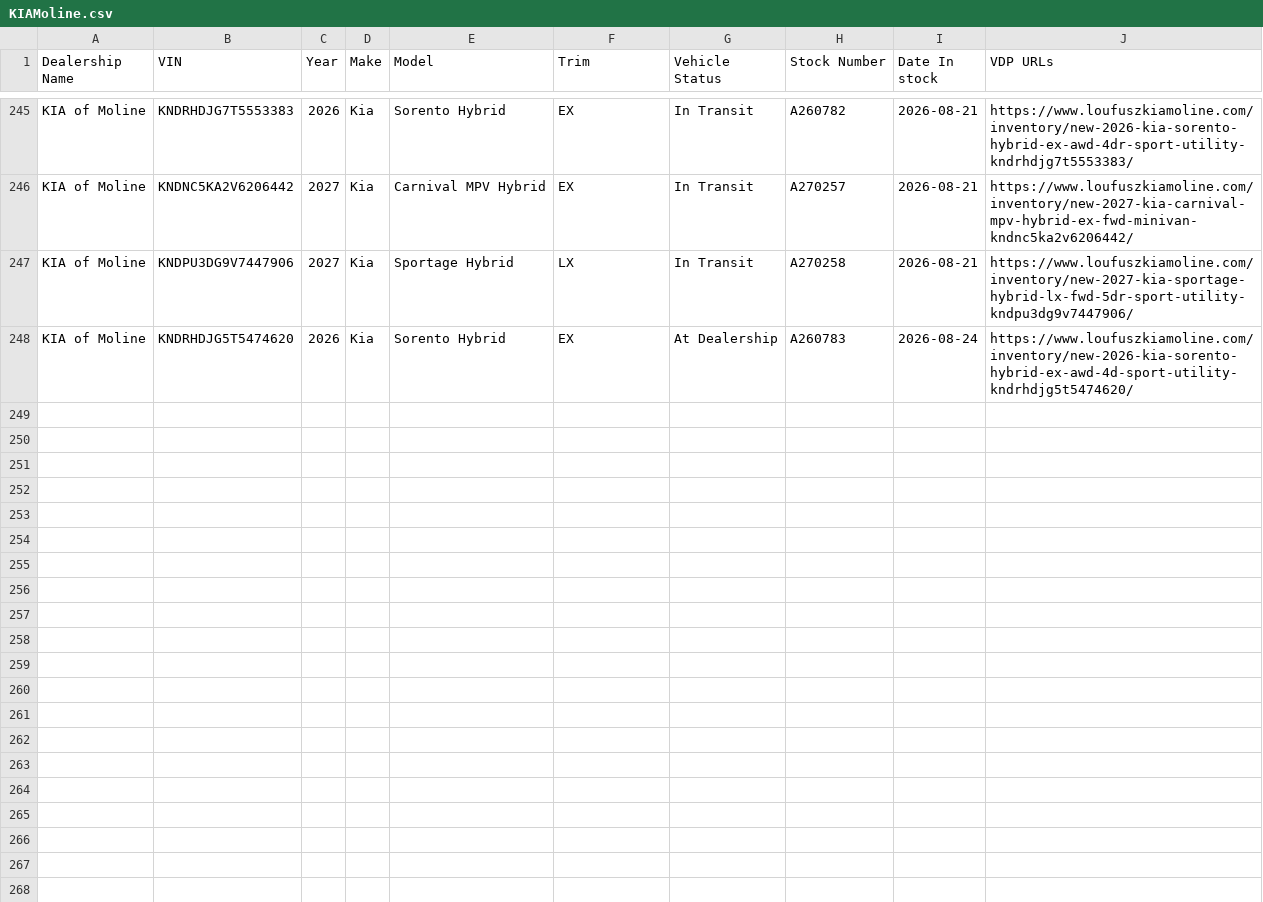
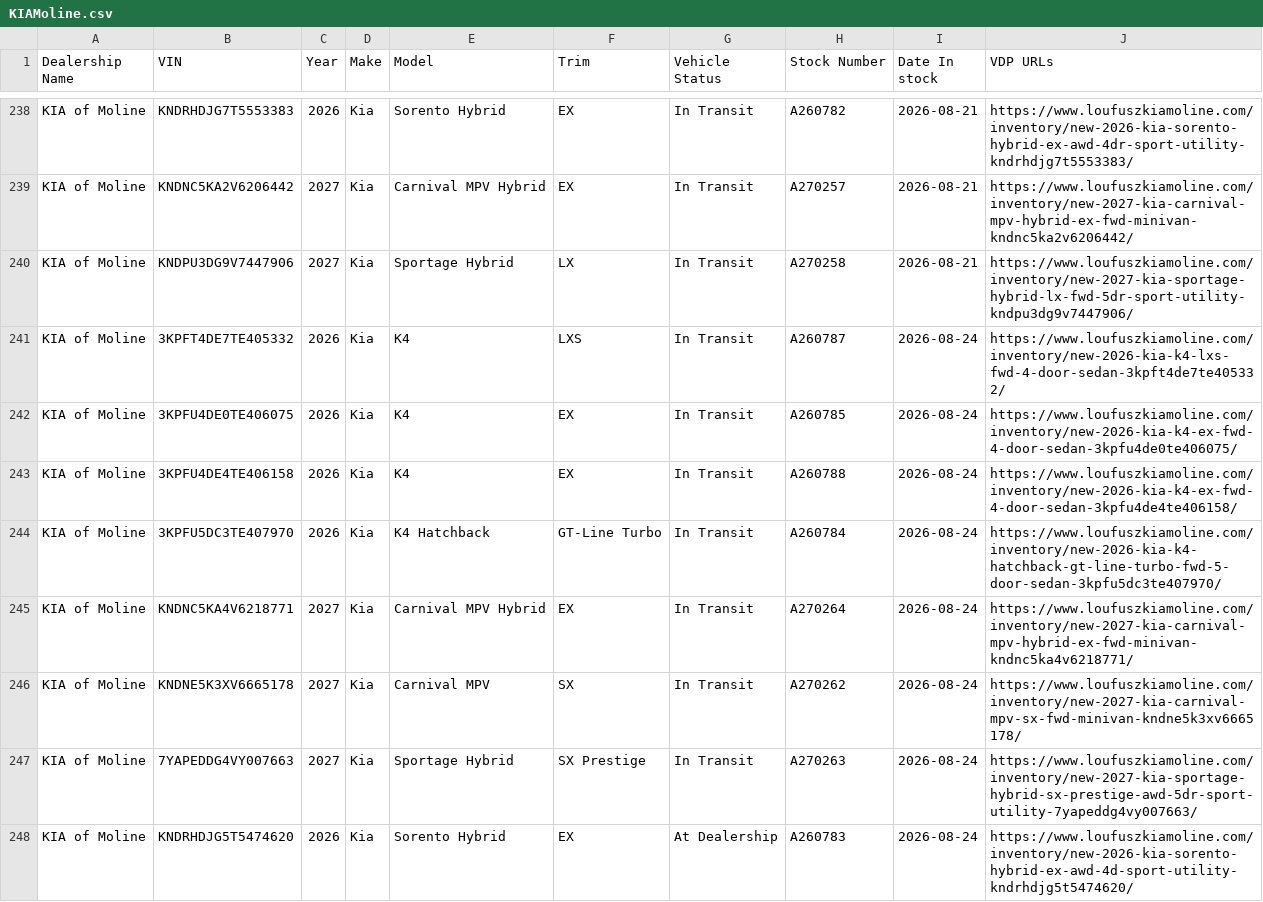
Before and after one commit to JnuruFusz/-lou-fusz-2027-model-pipeline, a CSV file: data/KIAMoline.csv, drawn as a sheet; only a part is shown, gaps mark what is left out; the diff covers the shown part only; the diff names each change by its address in the sheet, - before the commit and + after, or states it on an @@ line.

```diff
--- a/data/KIAMoline.csv
+++ b/data/KIAMoline.csv
+row 241: KIA of Moline | 3KPFT4DE7TE405332 | 2026 | Kia | K4 | LXS | In Transit | A260787 | 2026-08-24 | https://www.loufuszkiamoline.com/inventory/new-2026-kia-k4-lxs-fwd-4-door-sedan-3kpft4de7te405332/
+row 242: KIA of Moline | 3KPFU4DE0TE406075 | 2026 | Kia | K4 | EX | In Transit | A260785 | 2026-08-24 | https://www.loufuszkiamoline.com/inventory/new-2026-kia-k4-ex-fwd-4-door-sedan-3kpfu4de0te406075/
+row 243: KIA of Moline | 3KPFU4DE4TE406158 | 2026 | Kia | K4 | EX | In Transit | A260788 | 2026-08-24 | https://www.loufuszkiamoline.com/inventory/new-2026-kia-k4-ex-fwd-4-door-sedan-3kpfu4de4te406158/
+row 244: KIA of Moline | 3KPFU5DC3TE407970 | 2026 | Kia | K4 Hatchback | GT-Line Turbo | In Transit | A260784 | 2026-08-24 | https://www.loufuszkiamoline.com/inventory/new-2026-kia-k4-hatchback-gt-line-turbo-fwd-5-door-sedan-3kpfu5dc3te407970/
+row 245: KIA of Moline | KNDNC5KA4V6218771 | 2027 | Kia | Carnival MPV Hybrid | EX | In Transit | A270264 | 2026-08-24 | https://www.loufuszkiamoline.com/inventory/new-2027-kia-carnival-mpv-hybrid-ex-fwd-minivan-kndnc5ka4v6218771/
+row 246: KIA of Moline | KNDNE5K3XV6665178 | 2027 | Kia | Carnival MPV | SX | In Transit | A270262 | 2026-08-24 | https://www.loufuszkiamoline.com/inventory/new-2027-kia-carnival-mpv-sx-fwd-minivan-kndne5k3xv6665178/
+row 247: KIA of Moline | 7YAPEDDG4VY007663 | 2027 | Kia | Sportage Hybrid | SX Prestige | In Transit | A270263 | 2026-08-24 | https://www.loufuszkiamoline.com/inventory/new-2027-kia-sportage-hybrid-sx-prestige-awd-5dr-sport-utility-7yapeddg4vy007663/
```
Also changed, not shown: 5 added rows and 7 removed rows elsewhere in this file, data/FuszToyota.csv, data/KIAOhio.csv, 14 other files.
